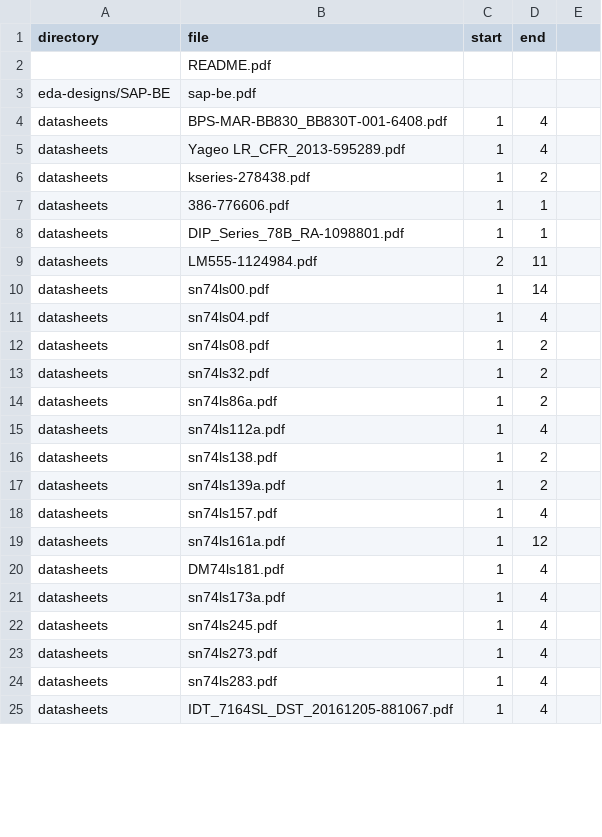
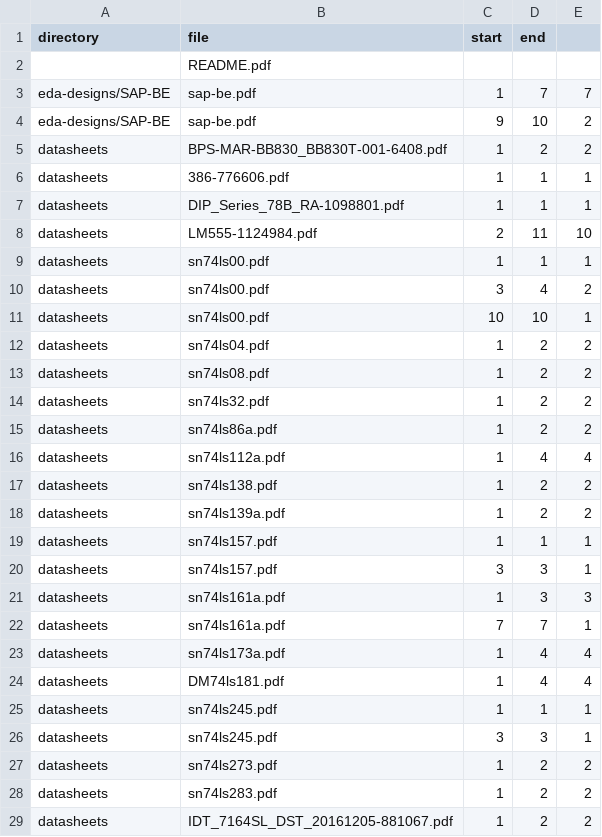
Before and after one commit to chmullig/sap-2s, a CSV file: contents.csv, drawn as a sheet; only a part is shown; the diff covers the shown part only.

```diff
--- a/contents.csv
+++ b/contents.csv
@@ -3,23 +3,27 @@ directory,file,start,end
-eda-designs/SAP-BE,sap-be.pdf,,
-datasheets,BPS-MAR-BB830_BB830T-001-6408.pdf,1,4
-datasheets,Yageo LR_CFR_2013-595289.pdf,1,4
-datasheets,kseries-278438.pdf,1,2
-datasheets,386-776606.pdf,1,1
-datasheets,DIP_Series_78B_RA-1098801.pdf,1,1
-datasheets,LM555-1124984.pdf,2,11
-datasheets,sn74ls00.pdf,1,14
-datasheets,sn74ls04.pdf,1,4
-datasheets,sn74ls08.pdf,1,2
-datasheets,sn74ls32.pdf,1,2
-datasheets,sn74ls86a.pdf,1,2
-datasheets,sn74ls112a.pdf,1,4
-datasheets,sn74ls138.pdf,1,2
-datasheets,sn74ls139a.pdf,1,2
-datasheets,sn74ls157.pdf,1,4
-datasheets,sn74ls161a.pdf,1,12
-datasheets,DM74ls181.pdf,1,4
-datasheets,sn74ls173a.pdf,1,4
-datasheets,sn74ls245.pdf,1,4
-datasheets,sn74ls273.pdf,1,4
-datasheets,sn74ls283.pdf,1,4
-datasheets,IDT_7164SL_DST_20161205-881067.pdf,1,4
+eda-designs/SAP-BE,sap-be.pdf,1,7,7
+eda-designs/SAP-BE,sap-be.pdf,9,10,2
+datasheets,BPS-MAR-BB830_BB830T-001-6408.pdf,1,2,2
+datasheets,386-776606.pdf,1,1,1
+datasheets,DIP_Series_78B_RA-1098801.pdf,1,1,1
+datasheets,LM555-1124984.pdf,2,11,10
+datasheets,sn74ls00.pdf,1,1,1
+datasheets,sn74ls00.pdf,3,4,2
+datasheets,sn74ls00.pdf,10,10,1
+datasheets,sn74ls04.pdf,1,2,2
+datasheets,sn74ls08.pdf,1,2,2
+datasheets,sn74ls32.pdf,1,2,2
+datasheets,sn74ls86a.pdf,1,2,2
+datasheets,sn74ls112a.pdf,1,4,4
+datasheets,sn74ls138.pdf,1,2,2
+datasheets,sn74ls139a.pdf,1,2,2
+datasheets,sn74ls157.pdf,1,1,1
+datasheets,sn74ls157.pdf,3,3,1
+datasheets,sn74ls161a.pdf,1,3,3
+datasheets,sn74ls161a.pdf,7,7,1
+datasheets,sn74ls173a.pdf,1,4,4
+datasheets,DM74ls181.pdf,1,4,4
+datasheets,sn74ls245.pdf,1,1,1
+datasheets,sn74ls245.pdf,3,3,1
+datasheets,sn74ls273.pdf,1,2,2
+datasheets,sn74ls283.pdf,1,2,2
+datasheets,IDT_7164SL_DST_20161205-881067.pdf,1,2,2
```
Also changed, not shown: 2 added rows, 1 removed row and 4 edited cells elsewhere in this file, 4 other files.
